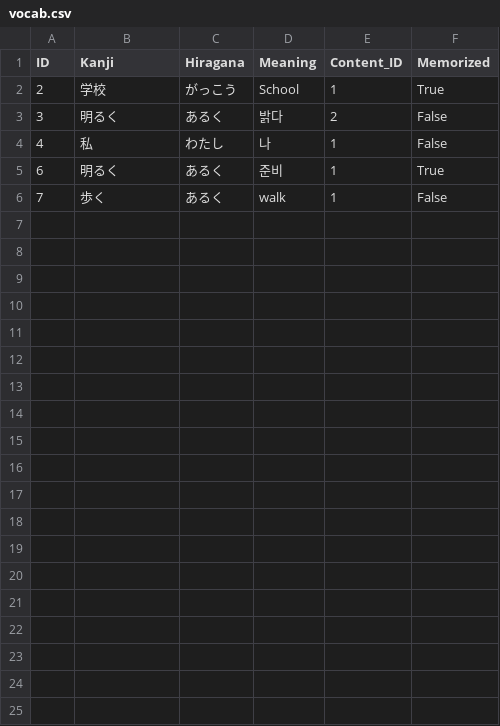
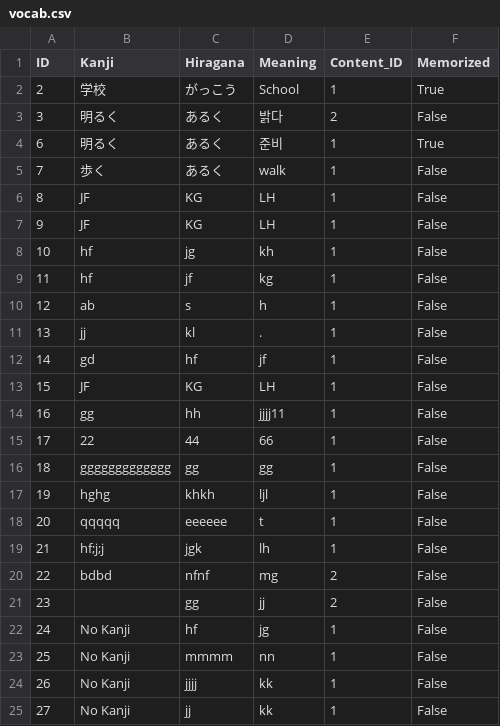
Before and after one commit to iccarus09/Vocab-List-Maker, a CSV file: Project8/vocab.csv, drawn as a sheet.

Commit message:
Update edit-contents (100%) and edit-vocab (80%) done

```diff
--- a/Project8/vocab.csv
+++ b/Project8/vocab.csv
@@ -3,4 +3,23 @@ ID,Kanji,Hiragana,Meaning,Content_ID,Memorized
 3,明るく,あるく,밝다,2,False
-4,私,わたし,나,1,False
 6, 明るく,あるく,준비,1,True
 7,歩く,あるく,walk,1,False
+8,JF,KG,LH,1,False
+9,JF,KG,LH,1,False
+10,hf,jg,kh,1,False
+11,hf,jf,kg,1,False
+12,ab,s,h,1,False
+13,jj,kl,.,1,False
+14,gd,hf,jf,1,False
+15,JF,KG,LH,1,False
+16,gg,hh,jjjj11,1,False
+17,22,44,66,1,False
+18,ggggggggggggg,gg,gg,1,False
+19,hghg,khkh,ljl,1,False
+20,qqqqq,eeeeee,t,1,False
+21,hf;j;j,jgk,lh,1,False
+22,bdbd,nfnf,mg,2,False
+23,,gg,jj,2,False
+24,No Kanji,hf,jg,1,False
+25,No Kanji,mmmm,nn,1,False
+26,No Kanji,jjjj,kk,1,False
+27,No Kanji,jj,kk,1,False
```
Also changed, not shown: 7 other files.
